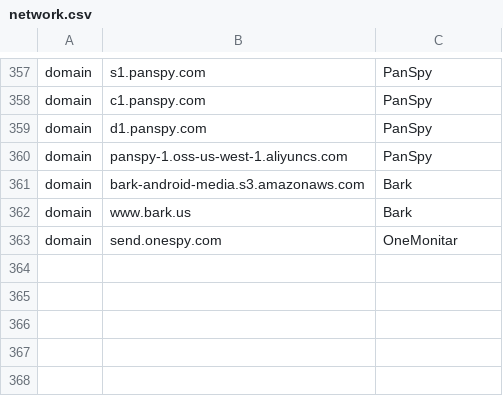
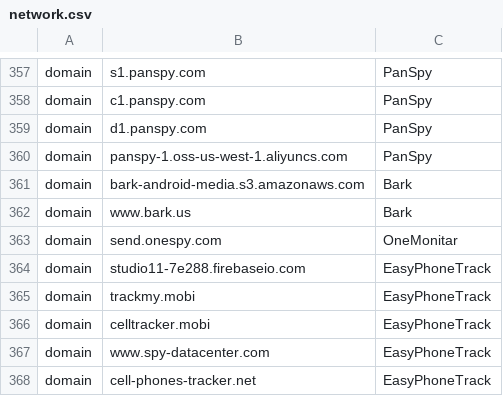
Before and after one commit to AssoEchap/stalkerware-indicators, a CSV file: network.csv, drawn as a sheet; only a part is shown, gaps mark what is left out.

Commit message:
Add some IOC for EasyPhoneTrack
EasyPhoneTrack is apparently also
  - https://www.spappmonitoring.com/

https://easyphonetrack.com/spy_phone/test_connection.php is used as well, but I don't know where to put it.

```diff
--- a/network.csv
+++ b/network.csv
@@ -363 +363,6 @@ domain,www.bark.us,Bark
 domain,send.onespy.com,OneMonitar
+domain,studio11-7e288.firebaseio.com,EasyPhoneTrack
+domain,trackmy.mobi,EasyPhoneTrack
+domain,celltracker.mobi,EasyPhoneTrack
+domain,www.spy-datacenter.com,EasyPhoneTrack
+domain,cell-phones-tracker.net,EasyPhoneTrack
```
Also changed, not shown: 1 other file.
